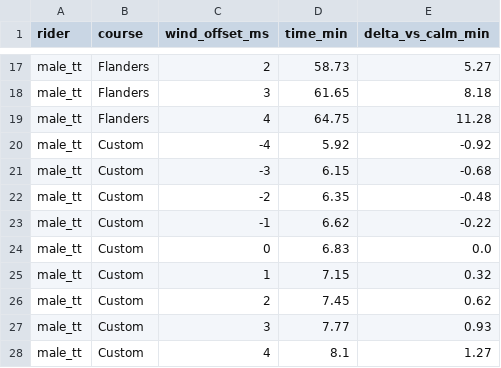
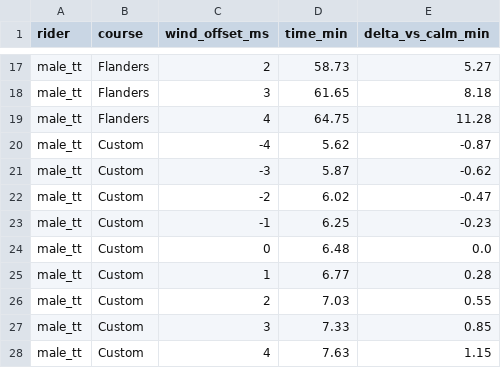
Before and after one commit to wochaotom/Cyclist-Emulator, a CSV file: results/wind_sensitivity.csv, drawn as a sheet; only a part is shown, gaps mark what is left out; the diff covers the shown part only.

```diff
--- a/results/wind_sensitivity.csv
+++ b/results/wind_sensitivity.csv
@@ -19,10 +19,10 @@ male_tt,Flanders,3,61.65,8.18
 male_tt,Flanders,4,64.75,11.28
-male_tt,Custom,-4,5.92,-0.92
-male_tt,Custom,-3,6.15,-0.68
-male_tt,Custom,-2,6.35,-0.48
-male_tt,Custom,-1,6.62,-0.22
-male_tt,Custom,0,6.83,0.0
-male_tt,Custom,1,7.15,0.32
-male_tt,Custom,2,7.45,0.62
-male_tt,Custom,3,7.77,0.93
-male_tt,Custom,4,8.1,1.27
+male_tt,Custom,-4,5.62,-0.87
+male_tt,Custom,-3,5.87,-0.62
+male_tt,Custom,-2,6.02,-0.47
+male_tt,Custom,-1,6.25,-0.23
+male_tt,Custom,0,6.48,0.0
+male_tt,Custom,1,6.77,0.28
+male_tt,Custom,2,7.03,0.55
+male_tt,Custom,3,7.33,0.85
+male_tt,Custom,4,7.63,1.15
```
Also changed, not shown: 17 edited cells elsewhere in this file, results/power_by_segment.csv, results/power_deviation.csv, 18 other files.
